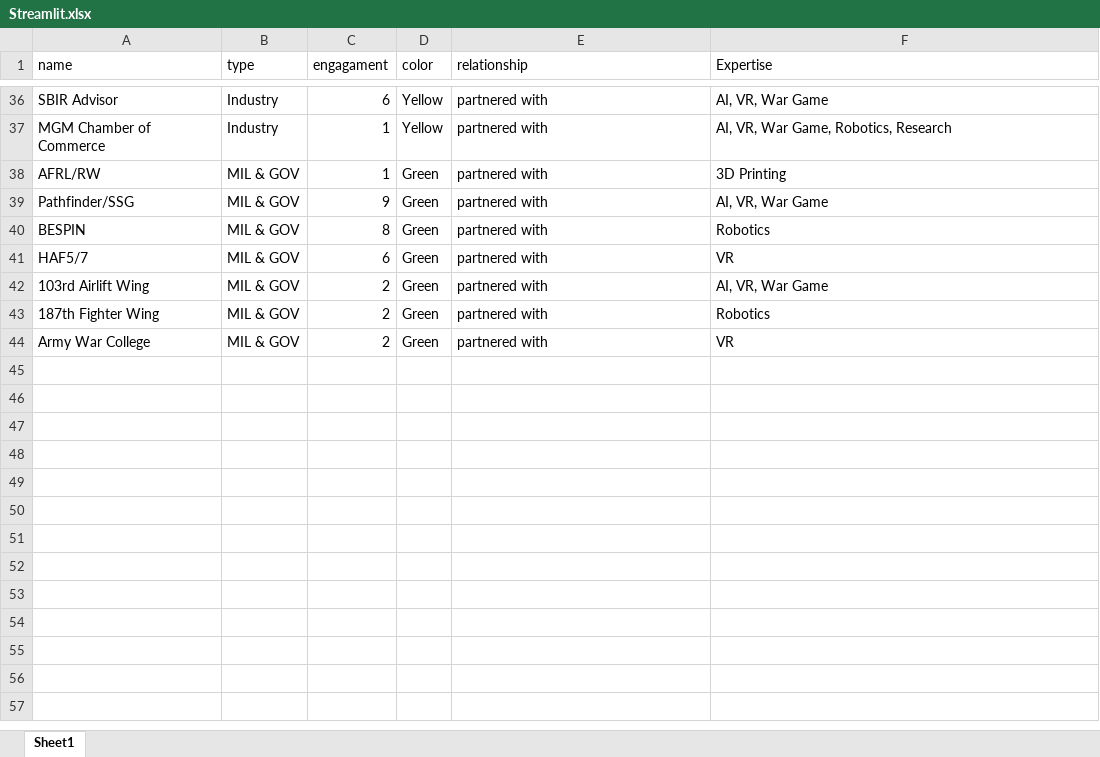
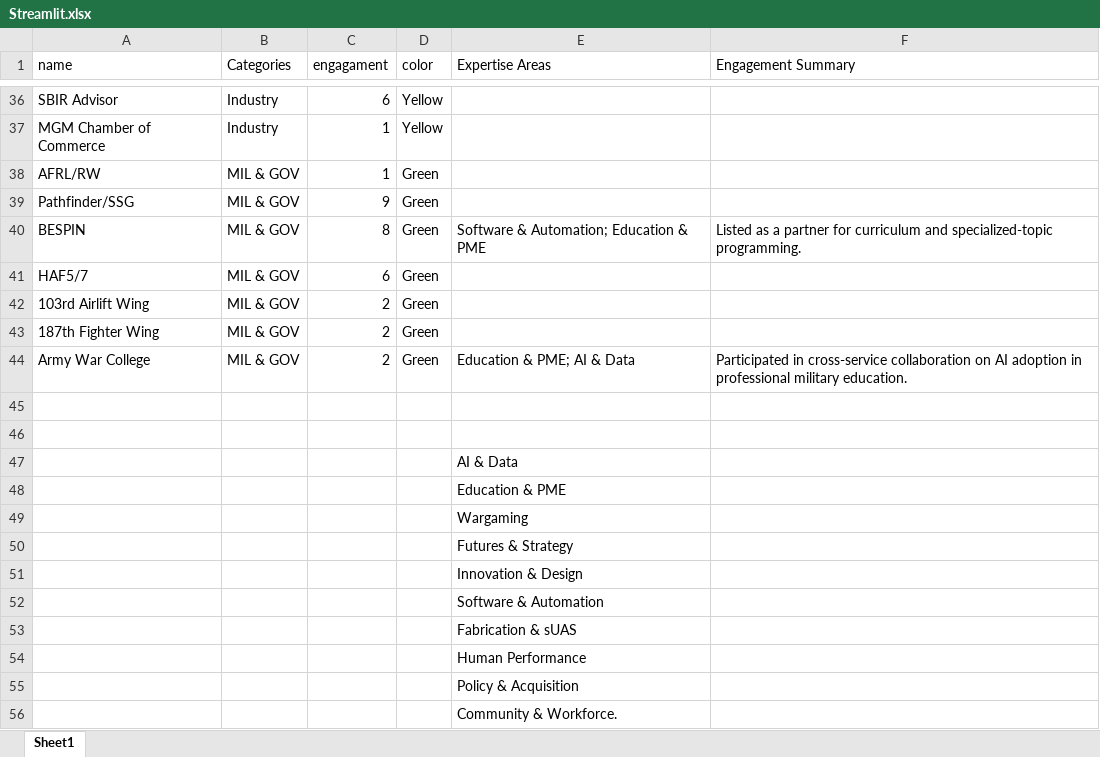
Before and after one commit to interns-byte/auix-network-map, an Excel workbook: Streamlit.xlsx, sheet Sheet1, drawn as a sheet; only a part is shown, gaps mark what is left out; values as stored, in another font and other column widths than the file's, no borders; charts and pictures not drawn; the diff covers the shown part only; the diff names each change by its address in the sheet, - before the commit and + after, or states it on an @@ line.

```diff
--- a/Streamlit.xlsx (sheet Sheet1)
+++ b/Streamlit.xlsx (sheet Sheet1)
-B1: type
+B1: Categories
-E1: relationship
+E1: Expertise Areas
-F1: Expertise
+F1: Engagement Summary
-E36:E39 (Expertise Areas): partnered with
+E36:E39 (Expertise Areas): (empty)
-F36 (Engagement Summary): AI, VR, War Game
+F36 (Engagement Summary): (empty)
-F37 (Engagement Summary): AI, VR, War Game, Robotics, Research
+F37 (Engagement Summary): (empty)
-F38 (Engagement Summary): 3D Printing
+F38 (Engagement Summary): (empty)
-F39 (Engagement Summary): AI, VR, War Game
+F39 (Engagement Summary): (empty)
-E40 (Expertise Areas): partnered with
+E40 (Expertise Areas): Software & Automation; Education & PME
-F40 (Engagement Summary): Robotics
+F40 (Engagement Summary): Listed as a partner for curriculum and specialized-topic programming.
-E41:E43 (Expertise Areas): partnered with
+E41:E43 (Expertise Areas): (empty)
-F41 (Engagement Summary): VR
+F41 (Engagement Summary): (empty)
-F42 (Engagement Summary): AI, VR, War Game
+F42 (Engagement Summary): (empty)
-F43 (Engagement Summary): Robotics
+F43 (Engagement Summary): (empty)
-E44 (Expertise Areas): partnered with
+E44 (Expertise Areas): Education & PME; AI & Data
-F44 (Engagement Summary): VR
+F44 (Engagement Summary): Participated in cross-service collaboration on AI adoption in professional military education.
+row 45: (empty)
+row 46: (empty)
+row 47:  |  |  |  | AI & Data
+row 48:  |  |  |  | Education & PME
+row 49:  |  |  |  | Wargaming
+row 50:  |  |  |  | Futures & Strategy
+row 51:  |  |  |  | Innovation & Design
+row 52:  |  |  |  | Software & Automation
+row 53:  |  |  |  | Fabrication & sUAS
+row 54:  |  |  |  | Human Performance
+row 55:  |  |  |  | Policy & Acquisition
+row 56:  |  |  |  | Community & Workforce.
```
Also changed, not shown: 68 edited cells elsewhere in this sheet, 1 other file.
